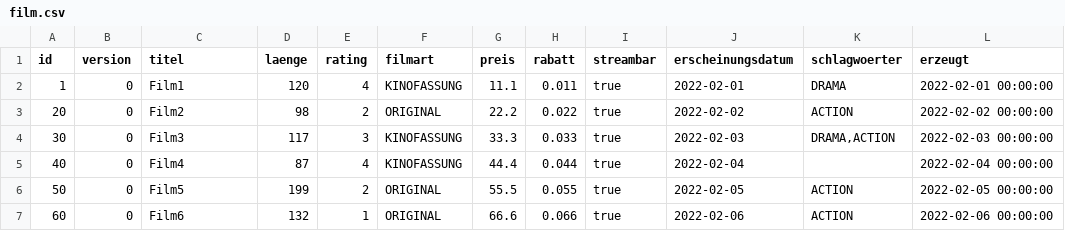
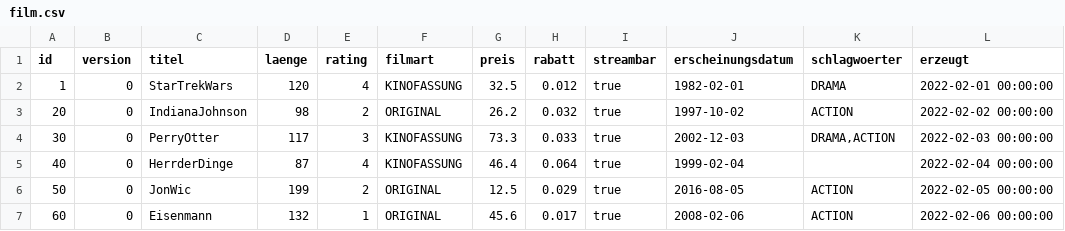
Before and after one commit to Drahtesel/film, a CSV file: .extras/db/postgres/csv/film.csv, drawn as a sheet; only a part is shown; the diff names each change by its address in the sheet, - before the commit and + after, or states it on an @@ line.

```diff
--- a/.extras/db/postgres/csv/film.csv
+++ b/.extras/db/postgres/csv/film.csv
-C2 (titel): Film1
+C2 (titel): StarTrekWars
-G2 (preis): 11.1
+G2 (preis): 32.5
-H2 (rabatt): 0.011
+H2 (rabatt): 0.012
-J2 (erscheinungsdatum): 2022-02-01
+J2 (erscheinungsdatum): 1982-02-01
-C3 (titel): Film2
+C3 (titel): IndianaJohnson
-G3 (preis): 22.2
+G3 (preis): 26.2
-H3 (rabatt): 0.022
+H3 (rabatt): 0.032
-J3 (erscheinungsdatum): 2022-02-02
+J3 (erscheinungsdatum): 1997-10-02
-C4 (titel): Film3
+C4 (titel): PerryOtter
-G4 (preis): 33.3
+G4 (preis): 73.3
-J4 (erscheinungsdatum): 2022-02-03
+J4 (erscheinungsdatum): 2002-12-03
-C5 (titel): Film4
+C5 (titel): HerrderDinge
-G5 (preis): 44.4
+G5 (preis): 46.4
-H5 (rabatt): 0.044
+H5 (rabatt): 0.064
-J5 (erscheinungsdatum): 2022-02-04
+J5 (erscheinungsdatum): 1999-02-04
-C6 (titel): Film5
+C6 (titel): JonWic
-G6 (preis): 55.5
+G6 (preis): 12.5
-H6 (rabatt): 0.055
+H6 (rabatt): 0.029
-J6 (erscheinungsdatum): 2022-02-05
+J6 (erscheinungsdatum): 2016-08-05
-C7 (titel): Film6
+C7 (titel): Eisenmann
-G7 (preis): 66.6
+G7 (preis): 45.6
-H7 (rabatt): 0.066
+H7 (rabatt): 0.017
-J7 (erscheinungsdatum): 2022-02-06
+J7 (erscheinungsdatum): 2008-02-06
```
Also changed, not shown: .extras/db/postgres/csv/distributor.csv.
